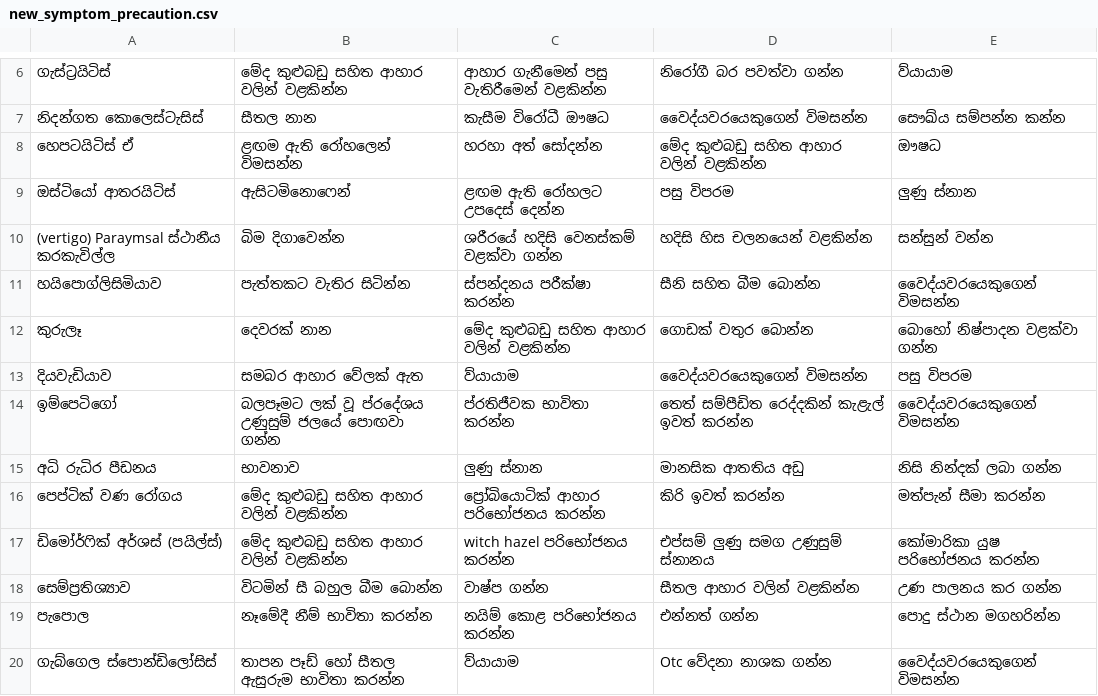
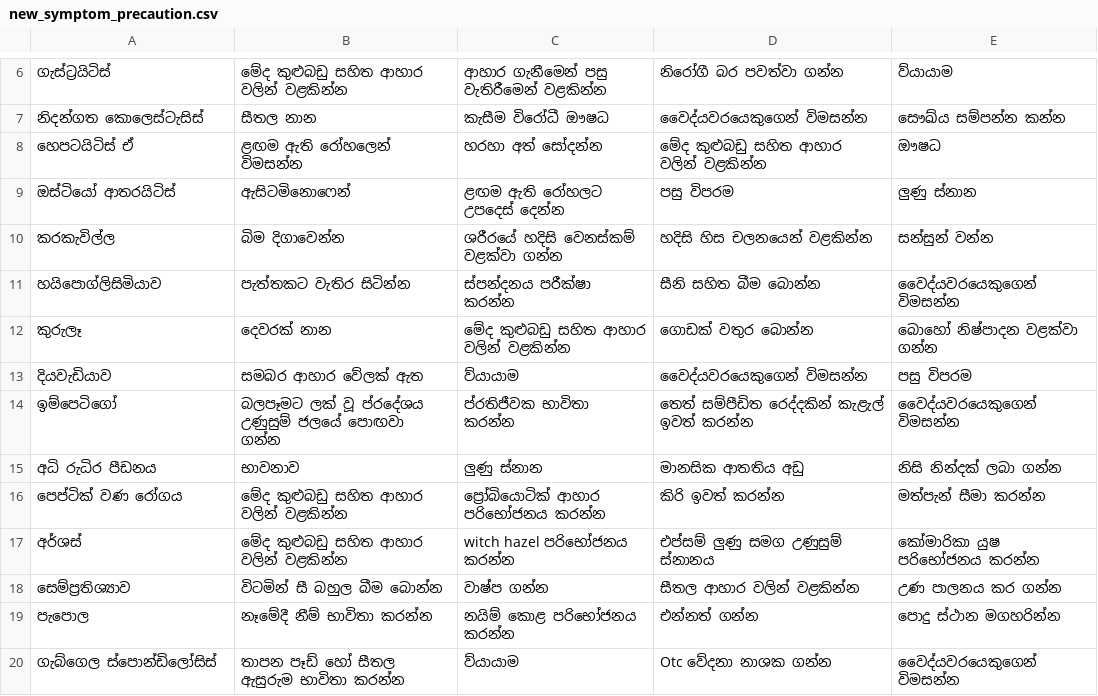
Before and after one commit to SinhalaVA-DL/Transformer-Chatbot-Backend, a CSV file: app/internal/health_bot/MasterData/new_symptom_precaution.csv, drawn as a sheet; only a part is shown, gaps mark what is left out.

```diff
--- a/app/internal/health_bot/MasterData/new_symptom_precaution.csv
+++ b/app/internal/health_bot/MasterData/new_symptom_precaution.csv
@@ -9,3 +9,3 @@
 ඔස්ටියෝ ආතරයිටිස්,ඇසිටමිනොෆෙන්,ළඟම ඇති රෝහලට උපදෙස් දෙන්න,පසු විපරම,ලුණු ස්නාන
-(vertigo) Paraymsal ස්ථානීය කරකැවිල්ල,බිම දිගාවෙන්න,ශරීරයේ හදිසි වෙනස්කම් වළක්වා ගන්න,හදිසි හිස චලනයෙන් වළකින්න,සන්සුන් වන්න
+කරකැවිල්ල,බිම දිගාවෙන්න,ශරීරයේ හදිසි වෙනස්කම් වළක්වා ගන්න,හදිසි හිස චලනයෙන් වළකින්න,සන්සුන් වන්න
 හයිපොග්ලිසිමියාව,පැත්තකට වැතිර සිටින්න,ස්පන්දනය පරීක්ෂා කරන්න,සීනි සහිත බීම බොන්න,වෛද්යවරයෙකුගෙන් විමසන්න
@@ -16,3 +16,3 @@
 පෙප්ටික් වණ රෝගය,මේද කුළුබඩු සහිත ආහාර වලින් වළකින්න,ප්‍රෝබියොටික් ආහාර පරිභෝජනය කරන්න,කිරි ඉවත් කරන්න,මත්පැන් සීමා කරන්න
-ඩිමෝර්ෆික් අර්ශස් (පයිල්ස්),මේද කුළුබඩු සහිත ආහාර වලින් වළකින්න,witch hazel පරිභෝජනය කරන්න,එප්සම් ලුණු සමග උණුසුම් ස්නානය,කෝමාරිකා යුෂ පරිභෝජනය කරන්න
+අර්ශස්,මේද කුළුබඩු සහිත ආහාර වලින් වළකින්න,witch hazel පරිභෝජනය කරන්න,එප්සම් ලුණු සමග උණුසුම් ස්නානය,කෝමාරිකා යුෂ පරිභෝජනය කරන්න
 සෙම්ප්‍රතිශ්‍යාව,විටමින් සී බහුල බීම බොන්න,වාෂ්ප ගන්න,සීතල ආහාර වලින් වළකින්න,උණ පාලනය කර ගන්න
```
Also changed, not shown: app/internal/health_bot/Data/new_Testing.csv, app/internal/health_bot/MasterData/new_symptom_Description.csv, 3 other files.
